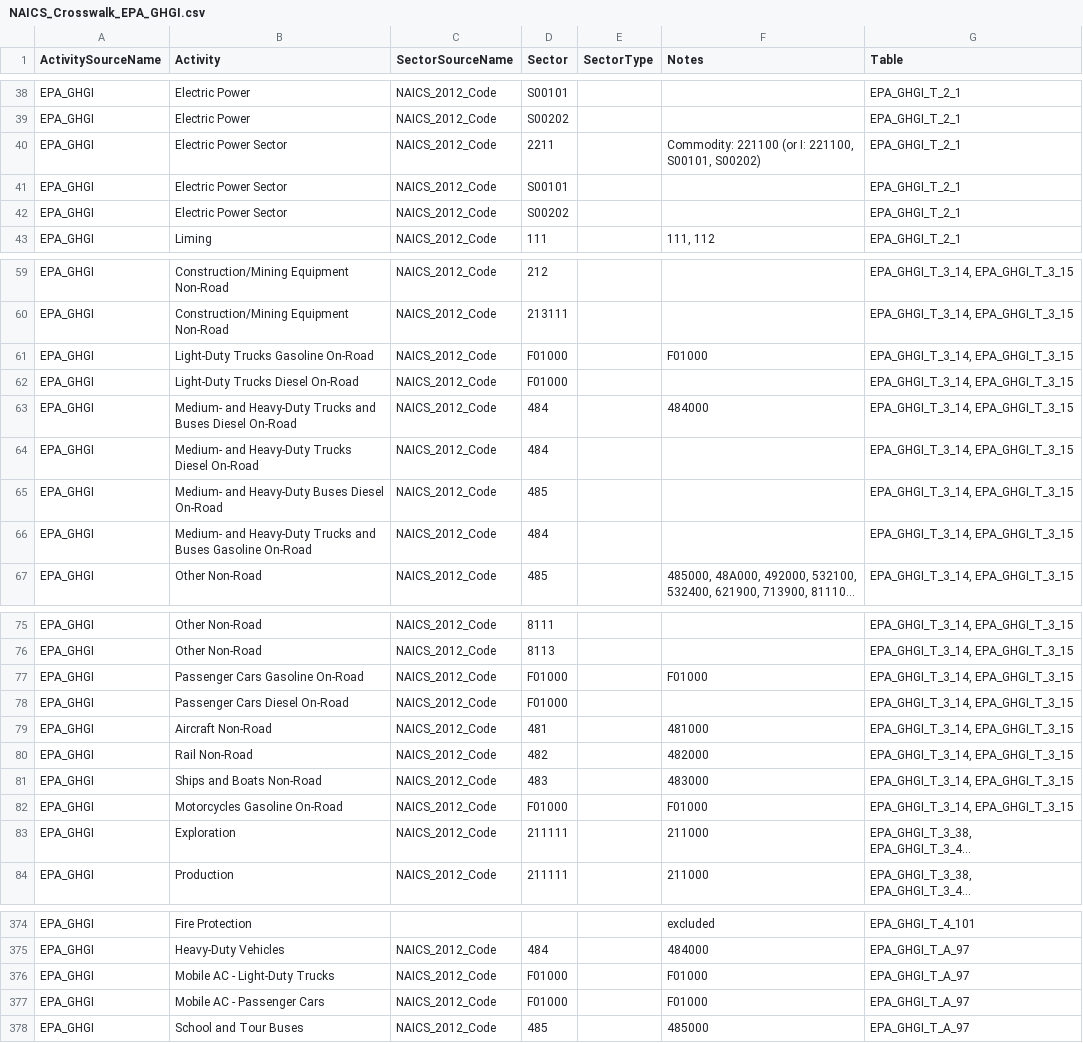
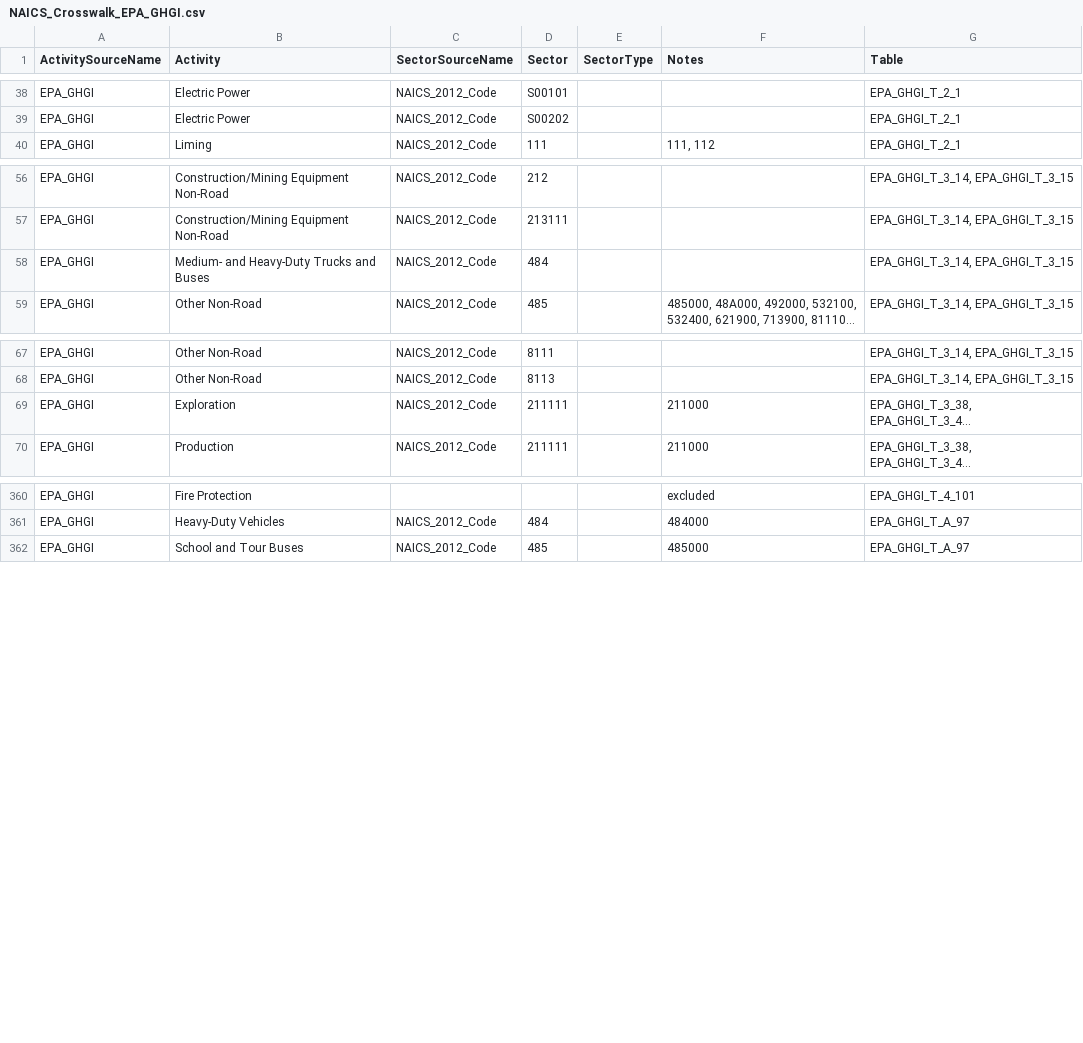
Before and after one commit to USEPA/flowsa, a CSV file: flowsa/data/activitytosectormapping/NAICS_Crosswalk_EPA_GHGI.csv, drawn as a sheet; only a part is shown, gaps mark what is left out; long unchanged cells end in …; removed rows and columns are numbered as before the commit, all else as after; the diff covers the shown part only; the diff names each change by its address in the sheet, - before the commit and + after, or states it on an @@ line.

Commit message:
update mobile combustion 3-14, 3-15 to align with activity mapping in 3-13; slight update to methodology to include greater number of sectors for some activities

```diff
--- a/flowsa/data/activitytosectormapping/NAICS_Crosswalk_EPA_GHGI.csv
+++ b/flowsa/data/activitytosectormapping/NAICS_Crosswalk_EPA_GHGI.csv
-row 40: EPA_GHGI | Electric Power Sector | NAICS_2012_Code | 2211 |  | Commodity: 221100 (or I: 221100, S00101, S00202) | EPA_GHGI_T_2_1
-row 41: EPA_GHGI | Electric Power Sector | NAICS_2012_Code | S00101 |  |  | EPA_GHGI_T_2_1
-row 42: EPA_GHGI | Electric Power Sector | NAICS_2012_Code | S00202 |  |  | EPA_GHGI_T_2_1
-row 61: EPA_GHGI | Light-Duty Trucks Gasoline On-Road | NAICS_2012_Code | F01000 |  | F01000 | EPA_GHGI_T_3_14, EPA_GHGI_T_3_15
-row 62: EPA_GHGI | Light-Duty Trucks Diesel On-Road | NAICS_2012_Code | F01000 |  |  | EPA_GHGI_T_3_14, EPA_GHGI_T_3_15
-row 63: EPA_GHGI | Medium- and Heavy-Duty Trucks and Buses Diesel On-Road | NAICS_2012_Code | 484 |  | 484000 | EPA_GHGI_T_3_14, EPA_GHGI_T_3_15
-B58 (Activity): Medium- and Heavy-Duty Trucks Diesel On-Road
+B58 (Activity): Medium- and Heavy-Duty Trucks and Buses
-row 65: EPA_GHGI | Medium- and Heavy-Duty Buses Diesel On-Road | NAICS_2012_Code | 485 |  |  | EPA_GHGI_T_3_14, EPA_GHGI_T_3_15
-row 66: EPA_GHGI | Medium- and Heavy-Duty Trucks and Buses Gasoline On-Road | NAICS_2012_Code | 484 |  |  | EPA_GHGI_T_3_14, EPA_GHGI_T_3_15
-row 77: EPA_GHGI | Passenger Cars Gasoline On-Road | NAICS_2012_Code | F01000 |  | F01000 | EPA_GHGI_T_3_14, EPA_GHGI_T_3_15
-row 78: EPA_GHGI | Passenger Cars Diesel On-Road | NAICS_2012_Code | F01000 |  |  | EPA_GHGI_T_3_14, EPA_GHGI_T_3_15
-row 79: EPA_GHGI | Aircraft Non-Road | NAICS_2012_Code | 481 |  | 481000 | EPA_GHGI_T_3_14, EPA_GHGI_T_3_15
-row 80: EPA_GHGI | Rail Non-Road | NAICS_2012_Code | 482 |  | 482000 | EPA_GHGI_T_3_14, EPA_GHGI_T_3_15
-row 81: EPA_GHGI | Ships and Boats Non-Road | NAICS_2012_Code | 483 |  | 483000 | EPA_GHGI_T_3_14, EPA_GHGI_T_3_15
-row 82: EPA_GHGI | Motorcycles Gasoline On-Road | NAICS_2012_Code | F01000 |  | F01000 | EPA_GHGI_T_3_14, EPA_GHGI_T_3_15
-row 376: EPA_GHGI | Mobile AC - Light-Duty Trucks | NAICS_2012_Code | F01000 |  | F01000 | EPA_GHGI_T_A_97
-row 377: EPA_GHGI | Mobile AC - Passenger Cars | NAICS_2012_Code | F01000 |  | F01000 | EPA_GHGI_T_A_97
```
Also changed, not shown: 11 edited cells elsewhere in this file, 1 other file.
